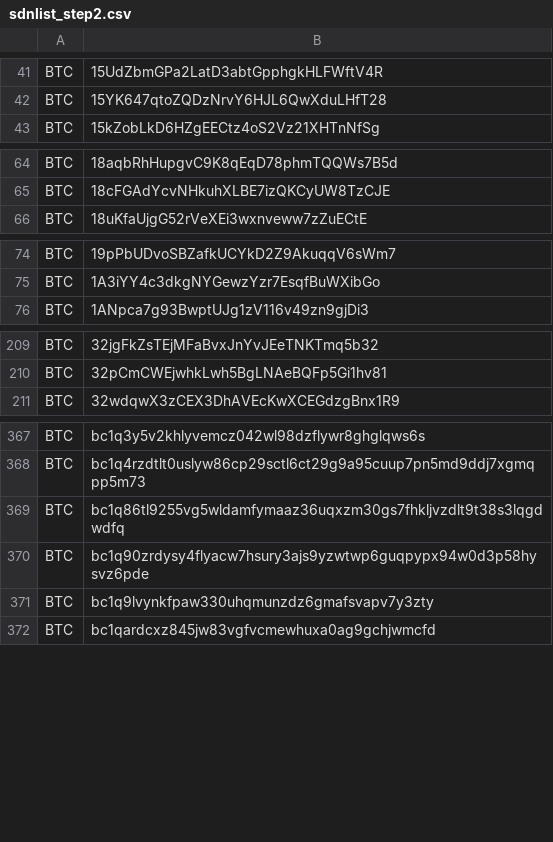
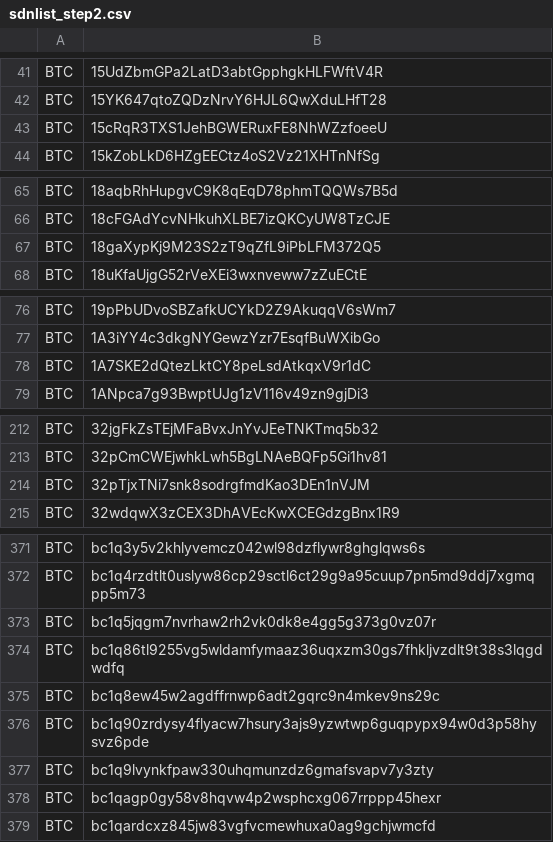
Before and after one commit to CYBAVO/Cryptocurrency_Sanction_List, a CSV file: sdnlist_step2.csv, drawn as a sheet; only a part is shown, gaps mark what is left out; the diff covers the shown part only.

```diff
--- a/sdnlist_step2.csv
+++ b/sdnlist_step2.csv
@@ -42,2 +42,3 @@ BTC,15UdZbmGPa2LatD3abtGpphgkHLFWftV4R
 BTC,15YK647qtoZQDzNrvY6HJL6QwXduLHfT28
+BTC,15cRqR3TXS1JehBGWERuxFE8NhWZzfoeeU
 BTC,15kZobLkD6HZgEECtz4oS2Vz21XHTnNfSg
@@ -65,2 +66,3 @@ BTC,18aqbRhHupgvC9K8qEqD78phmTQQWs7B5d
 BTC,18cFGAdYcvNHkuhXLBE7izQKCyUW8TzCJE
+BTC,18gaXypKj9M23S2zT9qZfL9iPbLFM372Q5
 BTC,18uKfaUjgG52rVeXEi3wxnveww7zZuECtE
@@ -75,2 +77,3 @@ BTC,19pPbUDvoSBZafkUCYkD2Z9AkuqqV6sWm7
 BTC,1A3iYY4c3dkgNYGewzYzr7EsqfBuWXibGo
+BTC,1A7SKE2dQtezLktCY8peLsdAtkqxV9r1dC
 BTC,1ANpca7g93BwptUJg1zV116v49zn9gjDi3
@@ -210,2 +213,3 @@ BTC,32jgFkZsTEjMFaBvxJnYvJEeTNKTmq5b32
 BTC,32pCmCWEjwhkLwh5BgLNAeBQFp5Gi1hv81
+BTC,32pTjxTNi7snk8sodrgfmdKao3DEn1nVJM
 BTC,32wdqwX3zCEX3DhAVEcKwXCEGdzgBnx1R9
@@ -368,5 +372,8 @@ BTC,bc1q3y5v2khlyvemcz042wl98dzflywr8ghglqws6s
 BTC,bc1q4rzdtlt0uslyw86cp29sctl6ct29g9a95cuup7pn5md9ddj7xgmqpp5m73
+BTC,bc1q5jqgm7nvrhaw2rh2vk0dk8e4gg5g373g0vz07r
 BTC,bc1q86tl9255vg5wldamfymaaz36uqxzm30gs7fhkljvzdlt9t38s3lqgdwdfq
+BTC,bc1q8ew45w2agdffrnwp6adt2gqrc9n4mkev9ns29c
 BTC,bc1q90zrdysy4flyacw7hsury3ajs9yzwtwp6guqpypx94w0d3p58hysvz6pde
 BTC,bc1q9lvynkfpaw330uhqmunzdz6gmafsvapv7y3zty
+BTC,bc1qagp0gy58v8hqvw4p2wsphcxg067rrppp45hexr
 BTC,bc1qardcxz845jw83vgfvcmewhuxa0ag9gchjwmcfd
```
Also changed, not shown: 3 added rows elsewhere in this file, sdnlist.csv, sdnlist_step1.csv, 1 other file.
